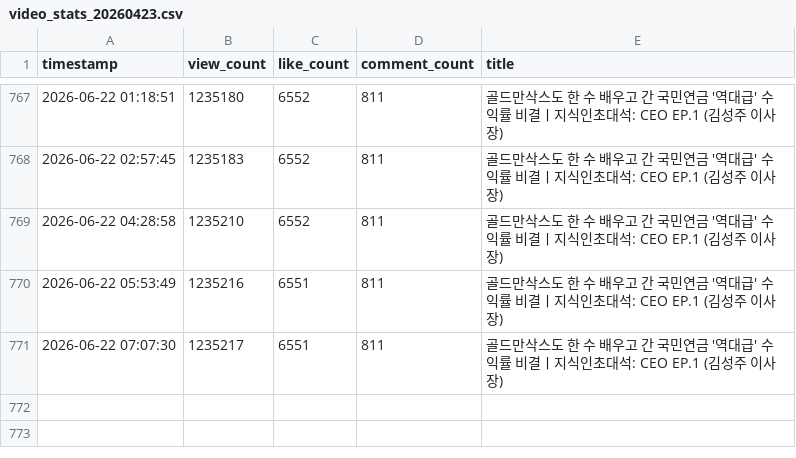
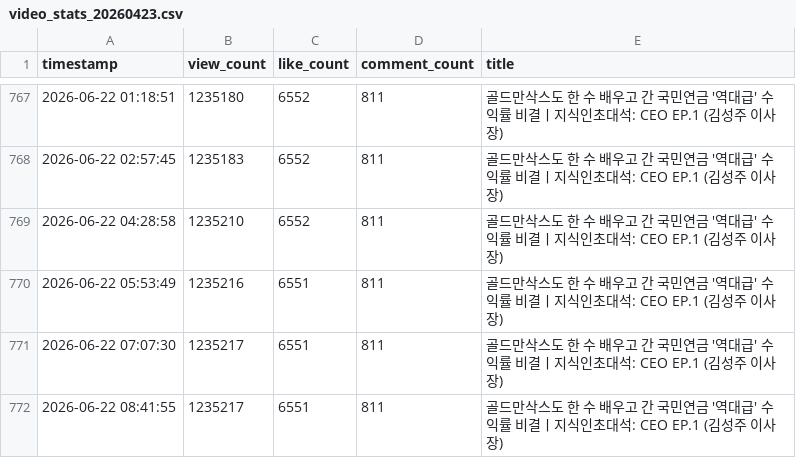
Before and after one commit to ttjkim/youtube-comment-monitoring, a CSV file: video_stats_20260423.csv, drawn as a sheet; only a part is shown, gaps mark what is left out.

```diff
--- a/video_stats_20260423.csv
+++ b/video_stats_20260423.csv
@@ -771 +771,2 @@ timestamp,view_count,like_count,comment_count,title
 2026-06-22 07:07:30,1235217,6551,811,골드만삭스도 한 수 배우고 간 국민연금 '역대급' 수익률 비결ㅣ지식인초대석: CEO EP.1 (김성주 이사장)
+2026-06-22 08:41:55,1235217,6551,811,골드만삭스도 한 수 배우고 간 국민연금 '역대급' 수익률 비결ㅣ지식인초대석: CEO EP.1 (김성주 이사장)
```
Also changed, not shown: video_stats_20260214.csv, video_stats_20260220.csv, 1 other file.
